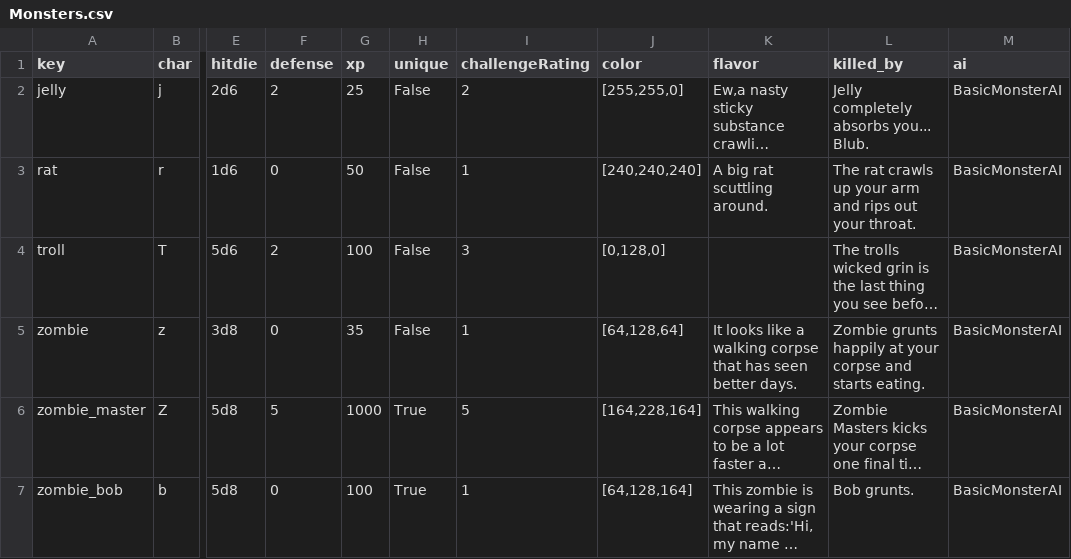
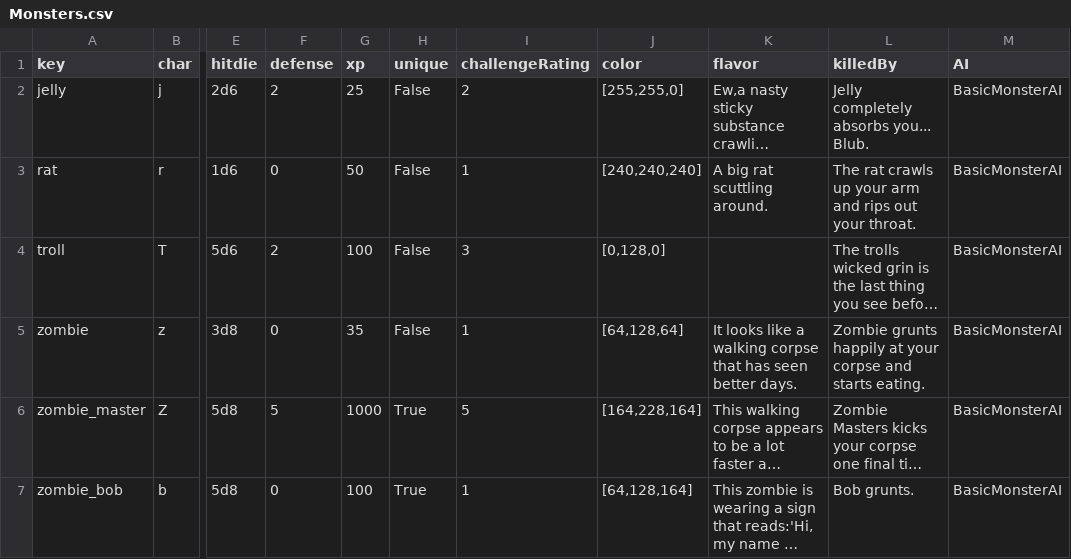
Before and after one commit to Frostlock/Warrens, a CSV file: WarrensGame/Monsters.csv, drawn as a sheet; only a part is shown, gaps mark what is left out; long unchanged cells end in …; the diff names each change by its address in the sheet, - before the commit and + after, or states it on an @@ line.

Commit message:
Data loading optimizations

```diff
--- a/WarrensGame/Monsters.csv
+++ b/WarrensGame/Monsters.csv
-L1: killed_by
+L1: killedBy
-M1: ai
+M1: AI
```
Also changed, not shown: 2 other files.
